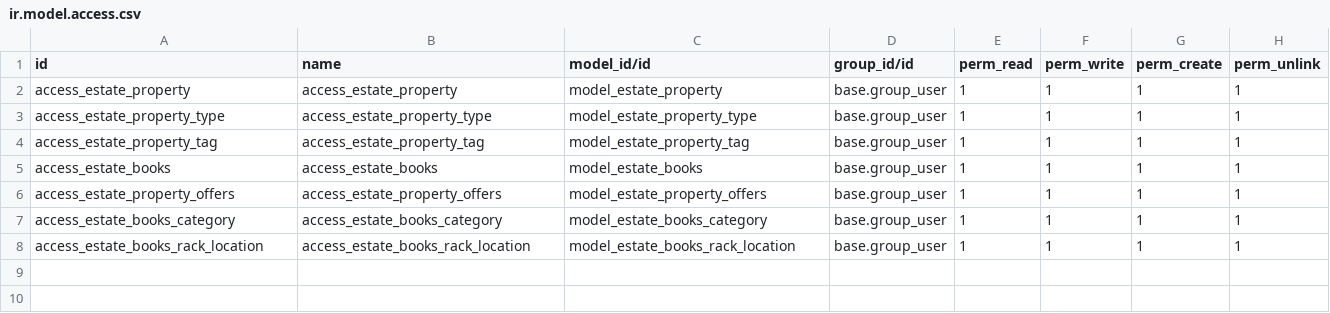
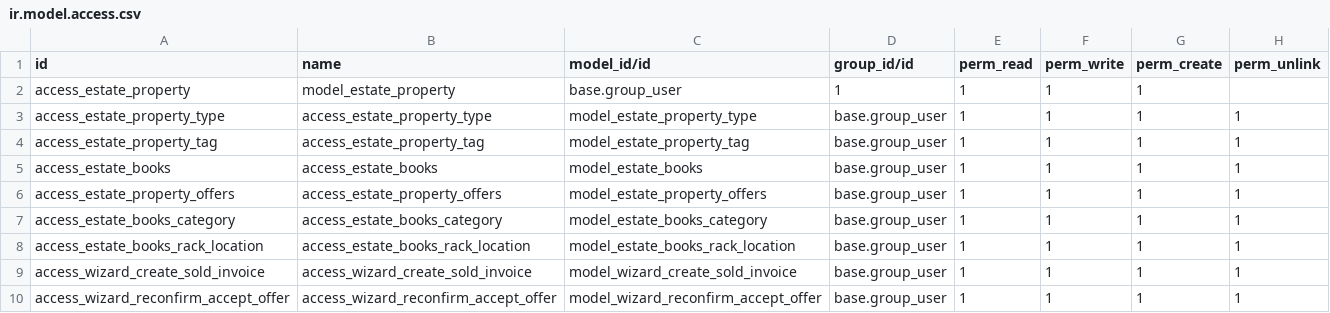
Before and after one commit to KamalaDodiya/odooCource1, a CSV file: estate/security/ir.model.access.csv, drawn as a sheet.

```diff
--- a/estate/security/ir.model.access.csv
+++ b/estate/security/ir.model.access.csv
@@ -1,3 +1,3 @@
 id,name,model_id/id,group_id/id,perm_read,perm_write,perm_create,perm_unlink
-access_estate_property,access_estate_property,model_estate_property,base.group_user,1,1,1,1
+access_estate_property,model_estate_property,base.group_user,1,1,1,1
 access_estate_property_type,access_estate_property_type,model_estate_property_type,base.group_user,1,1,1,1
@@ -8 +8,3 @@ access_estate_books_category,access_estate_books_category,model_estate_books_cat
 access_estate_books_rack_location,access_estate_books_rack_location,model_estate_books_rack_location,base.group_user,1,1,1,1
+access_wizard_create_sold_invoice,access_wizard_create_sold_invoice,model_wizard_create_sold_invoice,base.group_user,1,1,1,1
+access_wizard_reconfirm_accept_offer,access_wizard_reconfirm_accept_offer,model_wizard_reconfirm_accept_offer,	base.group_user,1,1,1,1
```
Also changed, not shown: 13 other files.
